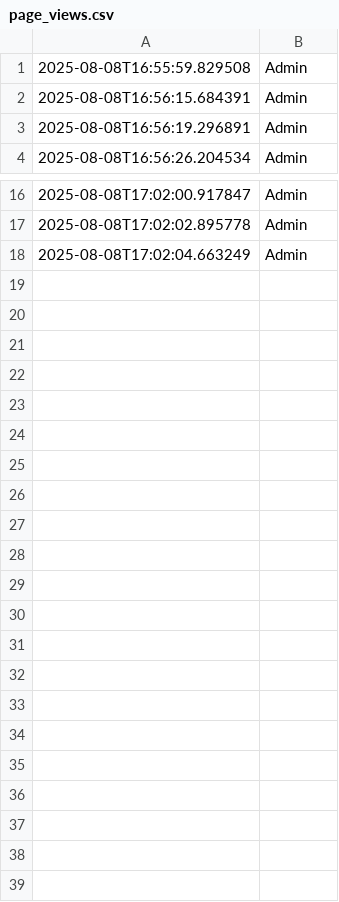
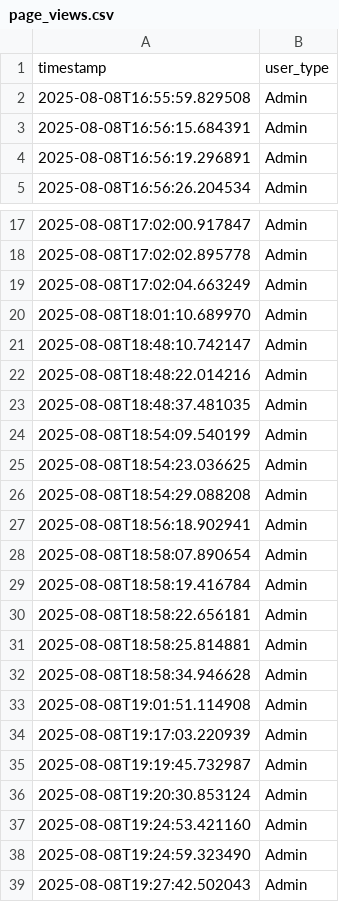
Before and after one commit to spookedmarzh/epicare-admin, a CSV file: page_views.csv, drawn as a sheet; only a part is shown, gaps mark what is left out.

Commit message:
page views chart added

```diff
--- a/page_views.csv
+++ b/page_views.csv
@@ -1 +1,2 @@
+timestamp,user_type
 2025-08-08T16:55:59.829508,Admin
@@ -18 +19,21 @@
 2025-08-08T17:02:04.663249,Admin
+2025-08-08T18:01:10.689970,Admin
+2025-08-08T18:48:10.742147,Admin
+2025-08-08T18:48:22.014216,Admin
+2025-08-08T18:48:37.481035,Admin
+2025-08-08T18:54:09.540199,Admin
+2025-08-08T18:54:23.036625,Admin
+2025-08-08T18:54:29.088208,Admin
+2025-08-08T18:56:18.902941,Admin
+2025-08-08T18:58:07.890654,Admin
+2025-08-08T18:58:19.416784,Admin
+2025-08-08T18:58:22.656181,Admin
+2025-08-08T18:58:25.814881,Admin
+2025-08-08T18:58:34.946628,Admin
+2025-08-08T19:01:51.114908,Admin
+2025-08-08T19:17:03.220939,Admin
+2025-08-08T19:19:45.732987,Admin
+2025-08-08T19:20:30.853124,Admin
+2025-08-08T19:24:53.421160,Admin
+2025-08-08T19:24:59.323490,Admin
+2025-08-08T19:27:42.502043,Admin
```
Also changed, not shown: 4 other files.
